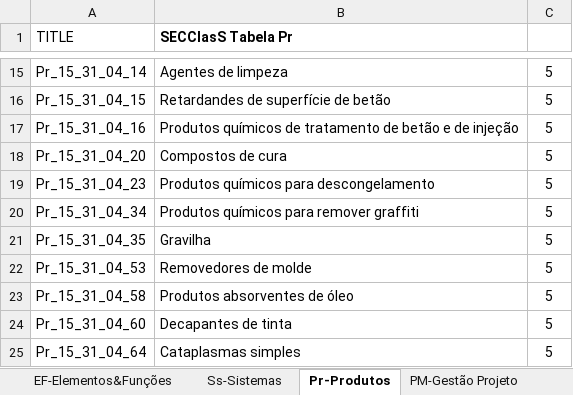
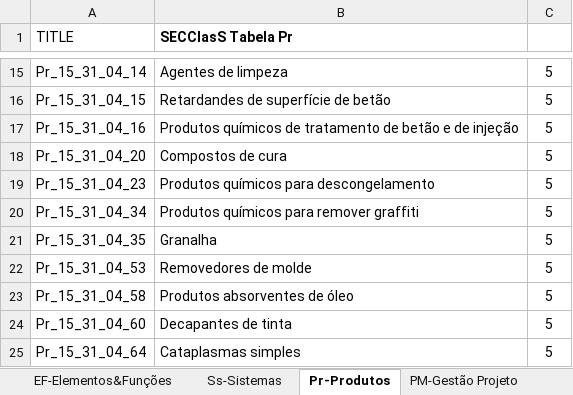
Before and after one commit to rresende/secclass, an Excel workbook: ClassificationFiles/Tabelas SECClasS.xlsx, sheet Pr-Produtos, drawn as a sheet; only a part is shown, gaps mark what is left out; values as stored, in another font and other column widths than the file's, no borders; the diff names each change by its address in the sheet, - before the commit and + after, or states it on an @@ line.

Commit message:
Add files via upload

```diff
--- a/ClassificationFiles/Tabelas SECClasS.xlsx (sheet Pr-Produtos)
+++ b/ClassificationFiles/Tabelas SECClasS.xlsx (sheet Pr-Produtos)
-B21 (SECClasS Tabela Pr): Gravilha
+B21 (SECClasS Tabela Pr): Granalha
```
